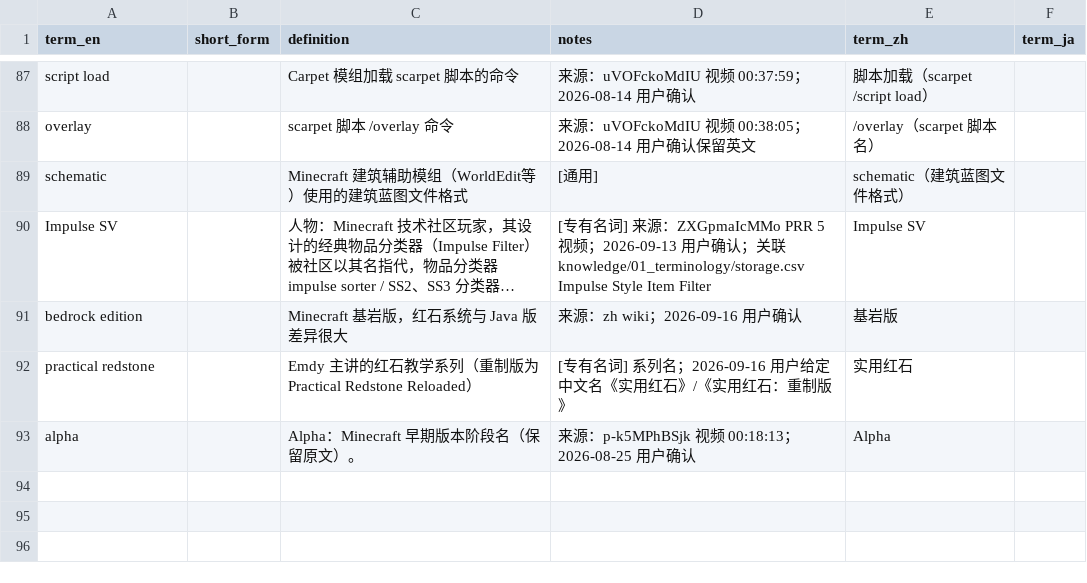
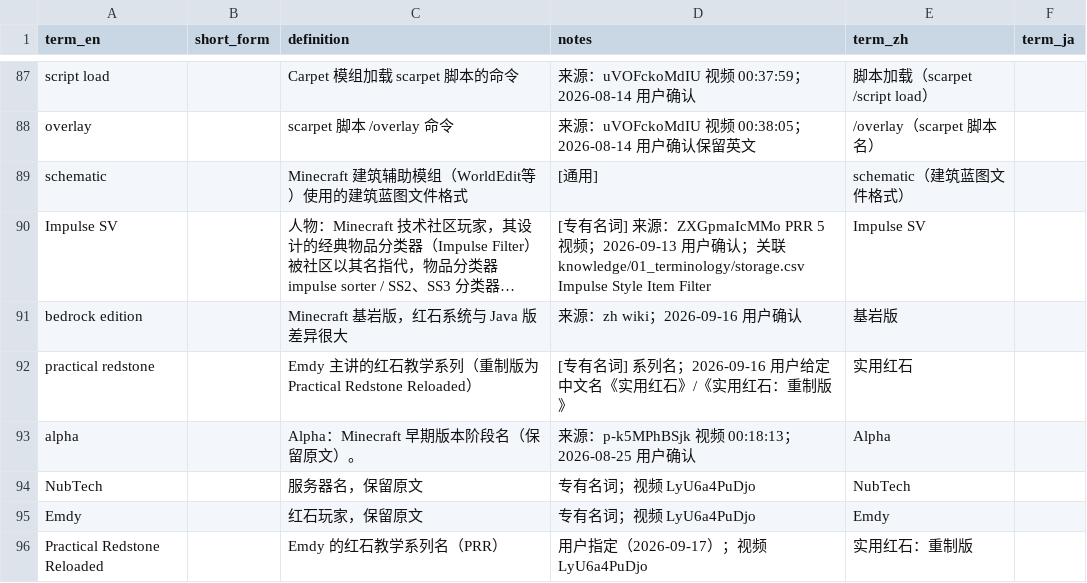
Before and after one commit to Youmiel/TechMCTranslationWorkflow, a CSV file: knowledge/01_terminology/proper_nouns.csv, drawn as a sheet; only a part is shown, gaps mark what is left out; long unchanged cells end in …; the diff names each change by its address in the sheet, - before the commit and + after, or states it on an @@ line.

```diff
--- a/knowledge/01_terminology/proper_nouns.csv
+++ b/knowledge/01_terminology/proper_nouns.csv
+row 94: NubTech |  | 服务器名，保留原文 | 专有名词；视频 LyU6a4PuDjo | NubTech
+row 95: Emdy |  | 红石玩家，保留原文 | 专有名词；视频 LyU6a4PuDjo | Emdy
+row 96: Practical Redstone Reloaded |  | Emdy 的红石教学系列名（PRR） | 用户指定（2026-09-17）；视频 LyU6a4PuDjo | 实用红石：重制版
```
Also changed, not shown: knowledge/01_terminology/_uncategorized.csv, 6 other files.
